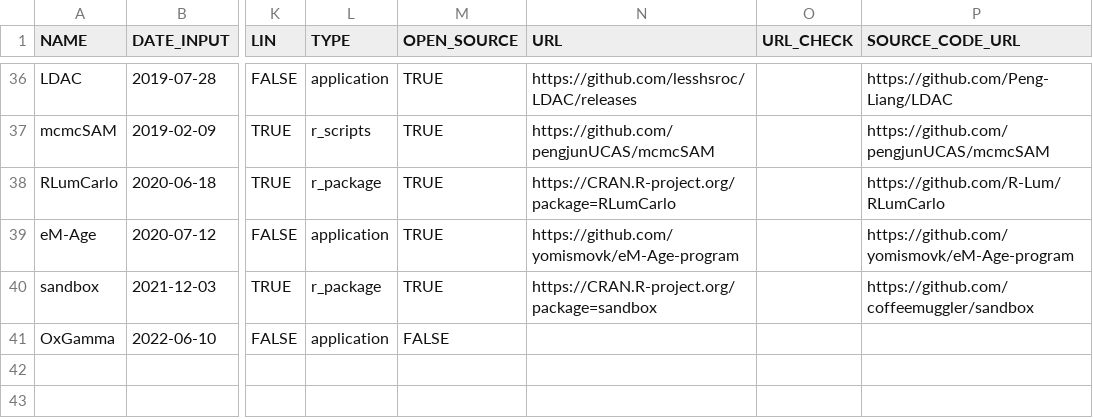
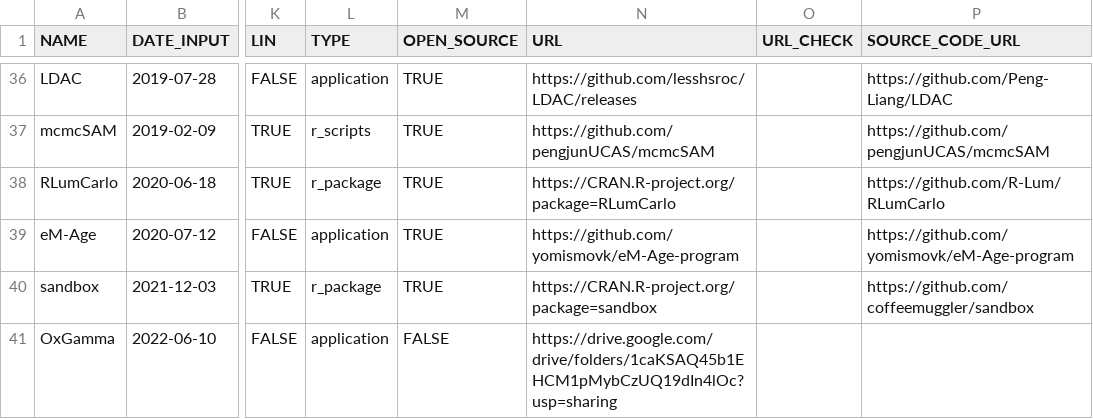
Before and after one commit to RLumSK/luminescence-tv, a CSV file: Input/Software_list.csv, drawn as a sheet; only a part is shown, gaps mark what is left out; the diff names each change by its address in the sheet, - before the commit and + after, or states it on an @@ line.

```diff
--- a/Input/Software_list.csv
+++ b/Input/Software_list.csv
-N41 (URL): (empty)
+N41 (URL): https://drive.google.com/drive/folders/1caKSAQ45b1EHCM1pMybCzUQ19dIn4lOc?usp=sharing
```
Also changed, not shown: Export/2022-06-10_software_table.csv, 3 other files.
